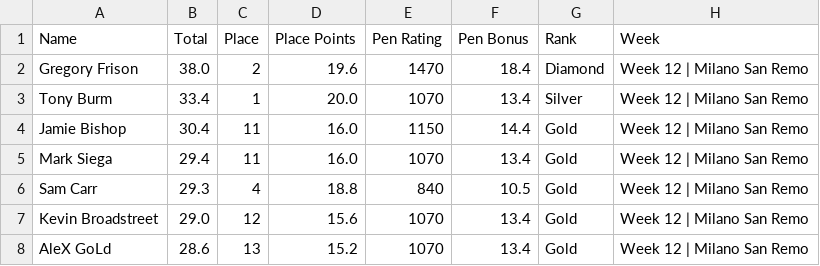
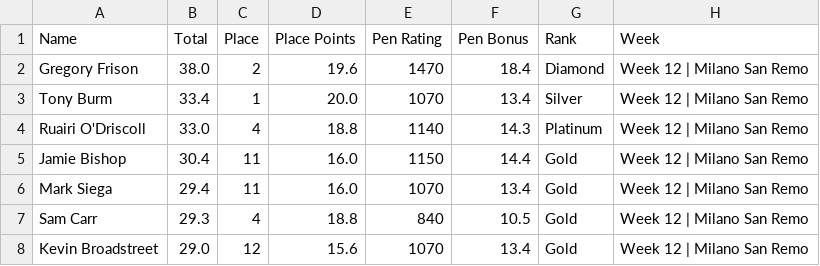
Before and after one commit to somaek/somaek.github.io, a CSV file: classicsW.csv, drawn as a sheet; only a part is shown; the shorter side is filled out with more unchanged rows; the diff names each change by its address in the sheet, - before the commit and + after, or states it on an @@ line.

Commit message:
Flat: latest data (2025-12-14T17:16:49.186Z) {   "date": "2025-12-14T17:16:49.186Z",   "files": [     {       "name": "arwr.csv",       "deltaBytes": 49,       "source": "https://docs.google.com/spreadsheets/d/e/2PACX-1vTFFpRBp56INVL1XqmHbGBrISvVdzqQ1C3N-sf9xox4oJugyPqYw7OwbxpkyolEjx8BPIkd7mb2ICza/pub?gid=745704294&single=true&output=csv"     },     {       "name": "classicsW.csv",       "deltaBytes": 76,       "source": "https://docs.google.com/spreadsheets/d/e/2PACX-1vRvhxu0K_Xo9xfMRuphtXMsu4NDZejmGdOMvQW-H1NackeL8_LvkIonBTkc2nAxAAJUbobOnL4E_dJh/pub?gid=1269985083&single=true&output=csv"     },     {       "name": "classicsL.csv",       "deltaBytes": 53,       "source": "https://docs.google.com/spreadsheets/d/e/2PACX-1vRvhxu0K_Xo9xfMRuphtXMsu4NDZejmGdOMvQW-H1NackeL8_LvkIonBTkc2nAxAAJUbobOnL4E_dJh/pub?gid=1430084053&single=true&output=csv"     }   ] }

```diff
--- a/classicsW.csv
+++ b/classicsW.csv
+row 4: Ruairi O'Driscoll | 33.0 | 4 | 18.8 | 1140 | 14.3 | Platinum | Week 12 | Milano San Remo
```
Also changed, not shown: arwr.csv, classicsL.csv.
